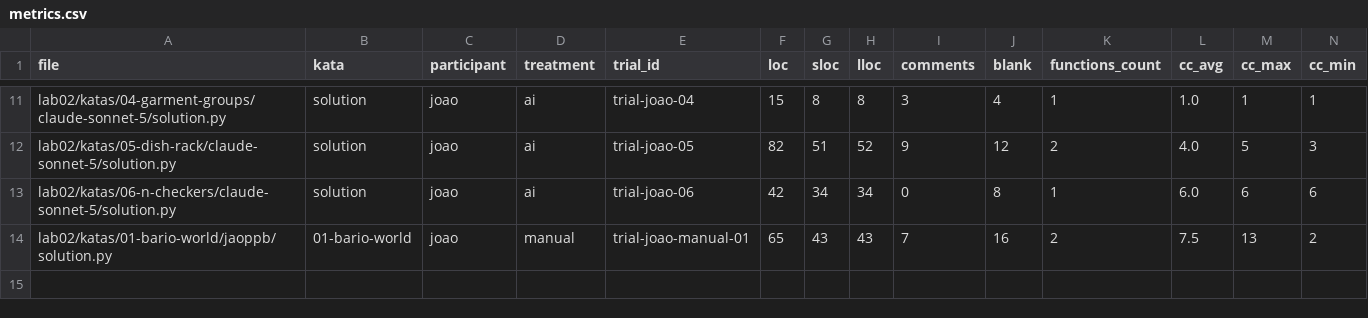
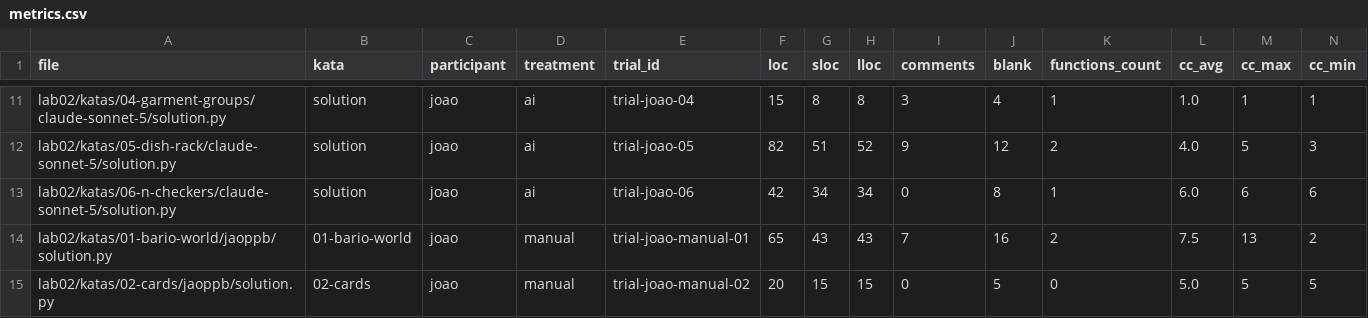
Before and after one commit to jaoppb/laboratorio-experimentacao-de-software, a CSV file: lab02/dados/metrics.csv, drawn as a sheet; only a part is shown, gaps mark what is left out; rows hold the shown columns only; the diff names each change by its address in the sheet, - before the commit and + after, or states it on an @@ line.

```diff
--- a/lab02/dados/metrics.csv
+++ b/lab02/dados/metrics.csv
+row 15: lab02/katas/02-cards/jaoppb/solution.py | 02-cards | joao | manual | trial-joao-manual-02 | 20 | 15 | 15 | 0 | 5 | 0 | 5.0 | 5 | 5
```
Also changed, not shown: lab02/dados/trials.csv, 1 other file.
